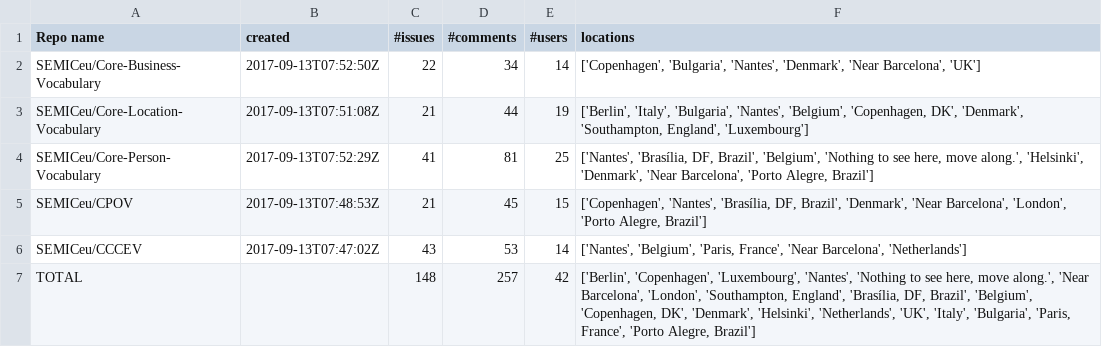
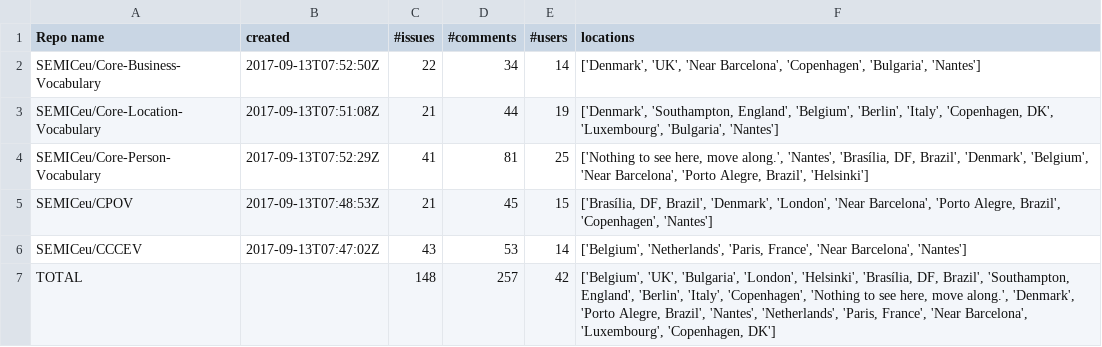
Before and after one commit to EmidioStani/github-analytics, a CSV file: output.csv, drawn as a sheet.

```diff
--- a/output.csv
+++ b/output.csv
@@ -1,7 +1,7 @@
 Repo name;created;#issues;#comments;#users;locations
-SEMICeu/Core-Business-Vocabulary;2017-09-13T07:52:50Z;22;34;14;['Copenhagen', 'Bulgaria', 'Nantes', 'Denmark', 'Near Barcelona', 'UK']
-SEMICeu/Core-Location-Vocabulary;2017-09-13T07:51:08Z;21;44;19;['Berlin', 'Italy', 'Bulgaria', 'Nantes', 'Belgium', 'Copenhagen, DK', 'Denmark', 'Southampton, England', 'Luxembourg']
-SEMICeu/Core-Person-Vocabulary;2017-09-13T07:52:29Z;41;81;25;['Nantes', 'Brasília, DF, Brazil', 'Belgium', 'Nothing to see here, move along.', 'Helsinki', 'Denmark', 'Near Barcelona', 'Porto Alegre, Brazil']
-SEMICeu/CPOV;2017-09-13T07:48:53Z;21;45;15;['Copenhagen', 'Nantes', 'Brasília, DF, Brazil', 'Denmark', 'Near Barcelona', 'London', 'Porto Alegre, Brazil']
-SEMICeu/CCCEV;2017-09-13T07:47:02Z;43;53;14;['Nantes', 'Belgium', 'Paris, France', 'Near Barcelona', 'Netherlands']
-TOTAL;;148;257;42;['Berlin', 'Copenhagen', 'Luxembourg', 'Nantes', 'Nothing to see here, move along.', 'Near Barcelona', 'London', 'Southampton, England', 'Brasília, DF, Brazil', 'Belgium', 'Copenhagen, DK', 'Denmark', 'Helsinki', 'Netherlands', 'UK', 'Italy', 'Bulgaria', 'Paris, France', 'Porto Alegre, Brazil']
+SEMICeu/Core-Business-Vocabulary;2017-09-13T07:52:50Z;22;34;14;['Denmark', 'UK', 'Near Barcelona', 'Copenhagen', 'Bulgaria', 'Nantes']
+SEMICeu/Core-Location-Vocabulary;2017-09-13T07:51:08Z;21;44;19;['Denmark', 'Southampton, England', 'Belgium', 'Berlin', 'Italy', 'Copenhagen, DK', 'Luxembourg', 'Bulgaria', 'Nantes']
+SEMICeu/Core-Person-Vocabulary;2017-09-13T07:52:29Z;41;81;25;['Nothing to see here, move along.', 'Nantes', 'Brasília, DF, Brazil', 'Denmark', 'Belgium', 'Near Barcelona', 'Porto Alegre, Brazil', 'Helsinki']
+SEMICeu/CPOV;2017-09-13T07:48:53Z;21;45;15;['Brasília, DF, Brazil', 'Denmark', 'London', 'Near Barcelona', 'Porto Alegre, Brazil', 'Copenhagen', 'Nantes']
+SEMICeu/CCCEV;2017-09-13T07:47:02Z;43;53;14;['Belgium', 'Netherlands', 'Paris, France', 'Near Barcelona', 'Nantes']
+TOTAL;;148;257;42;['Belgium', 'UK', 'Bulgaria', 'London', 'Helsinki', 'Brasília, DF, Brazil', 'Southampton, England', 'Berlin', 'Italy', 'Copenhagen', 'Nothing to see here, move along.', 'Denmark', 'Porto Alegre, Brazil', 'Nantes', 'Netherlands', 'Paris, France', 'Near Barcelona', 'Luxembourg', 'Copenhagen, DK']
```
Also changed, not shown: 2 other files.
